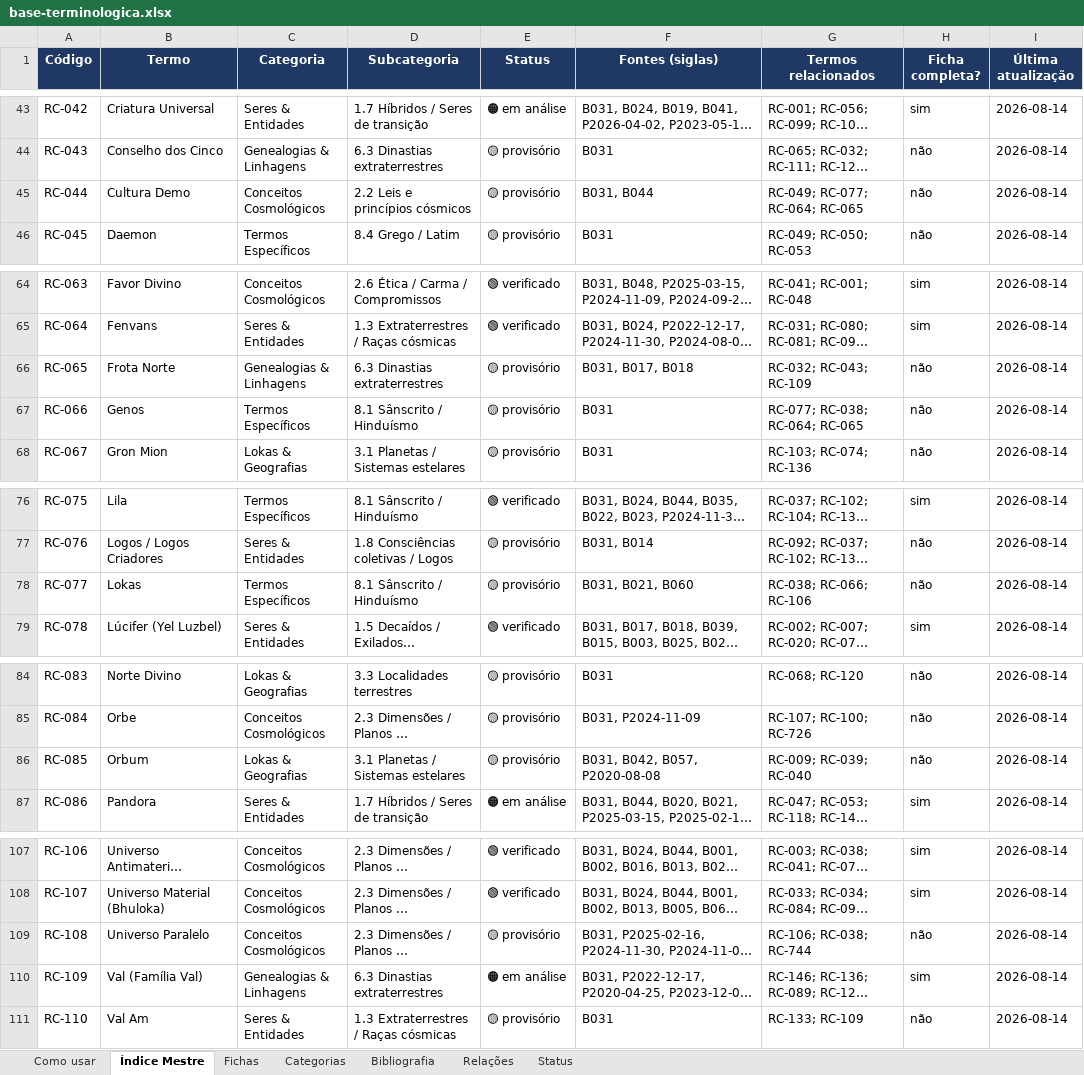
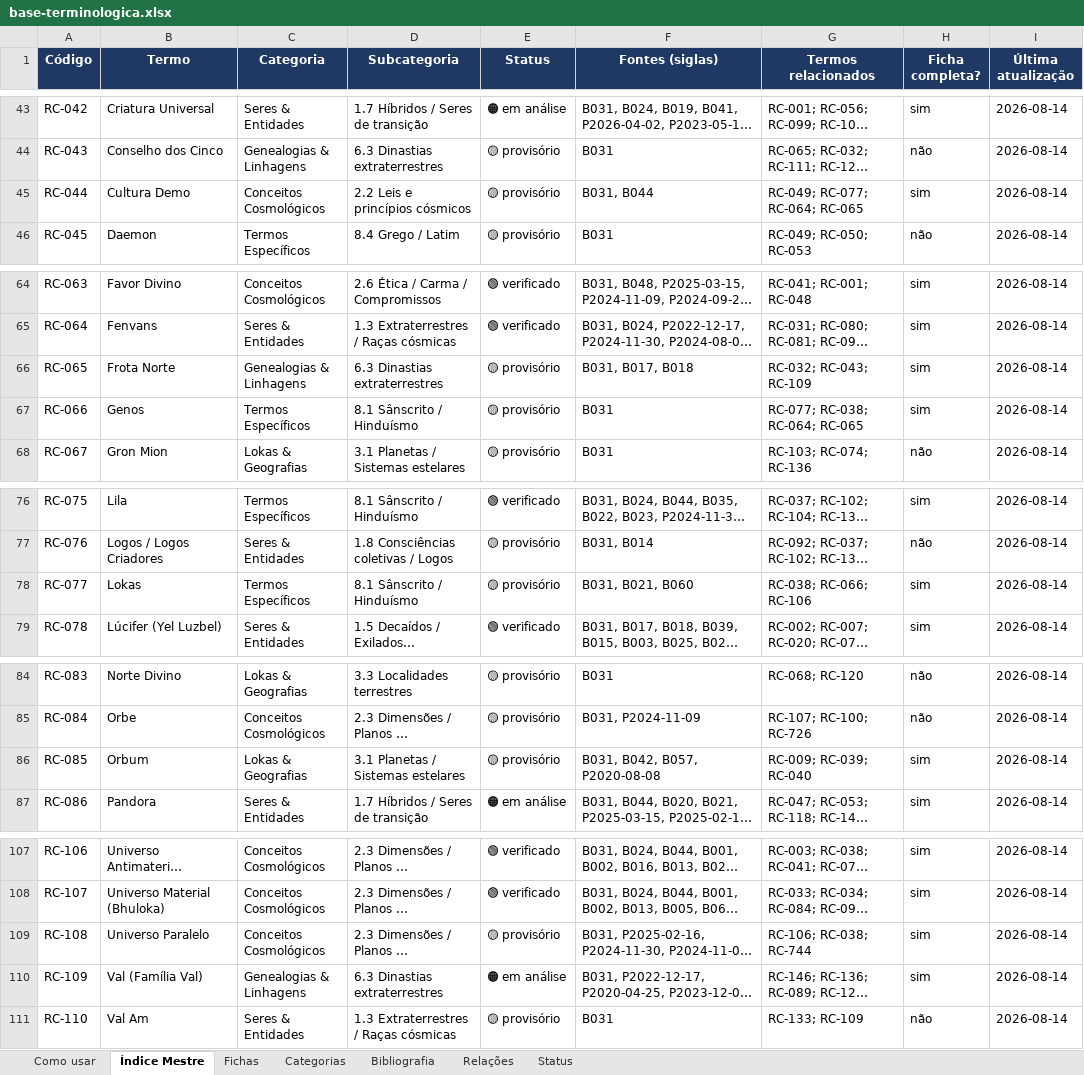
Before and after one commit to institutocura-maker/Termos-RC, an Excel workbook: base-terminologica.xlsx, sheet Índice Mestre, drawn as a sheet; only a part is shown, gaps mark what is left out; long unchanged cells end in …; values as stored, in another font and other column widths than the file's, no borders; the diff covers the shown part only; the diff names each change by its address in the sheet, - before the commit and + after, or states it on an @@ line.

Commit message:
U42: lote 1 da família B — +8 fichas materializadas; achado de governança (sem V = nasce 🟡)
Despacho do Curador (13/09/2026): «seguir na família B (63 restantes)».
Lote 1 = top-8 por ocorrências no censo do gap:
  RC-108 Universo Paralelo · RC-085 Orbum · RC-065 Frota Norte · RC-066 Genos
  RC-540 Molécula-mãe · RC-077 Lokas · RC-044 Cultura Demo · RC-392 Reforma Íntima

Método: 28 fragmentos verbatim intra-linha conferidos byte a byte (0 falhas na
primeira passada). 7 dos 8 renderam ao menos uma sentença completa intra-linha;
RC-044 ficou em 2 sentenças × 3 fragmentos (hard-wrap de B031).

ACHOUGE DE GOVERNANÇA — parei e corrigi:
  Ao virar o cadastro, o script marcaria os 8 como 🟢 verificado, copiando o gesto
  de U30/U41. Verifiquei: NENHUM dos 8 consta de qualquer chancela/P7-*.csv — nunca
  foram a leva. Em U30/U41 o 🟢 era legítimo porque o V do Curador JÁ EXISTIA,
  suspenso apenas pela trava §7 «sem ficha → bloqueia»; aqui o V não existe, e
  marcá-los 🟢 seria AUTOCANCELA.
  Correção: as 8 nascem 🟡 provisório (confianca_fonte = média) com ficha=True.
  O driver passou a exigir «aplicar_V: true» no lote para promover a verificado, e
  cada ficha carrega a nota de status de nascença.
  ALERTA AO CURADOR: os 55 restantes da B também não têm V — nascerão 🟡 salvo
  despacho explícito (só os 17 suspensos do HOLD têm V).

Instrumento novo: ferramentas/materializar_lote.py — driver genérico por lote
(dados em diagnostico/U42-R1-LOTE1-2026-09-13.json). O script da U41 fica intacto
como registro histórico daquela unidade.

Provas: suíte 21/21 (T13 689 · T14 0 divergentes · T15 689/0) · verificador
946/689/1887 · 5 builds na ordem · RELACOES intocado (1887).
Status 60⚪/228🟡/102🟠/556🟢 (inalterado — as 8 entram no 🟡) · gap 265→257 ·
família B 63→55.

Co-authored-by: arena-agent <297053741+arena-agent@users.noreply.github.com>

```diff
--- a/base-terminologica.xlsx (sheet Índice Mestre)
+++ b/base-terminologica.xlsx (sheet Índice Mestre)
-H45 (Ficha completa?): não
+H45 (Ficha completa?): sim
-H66:H67 (Ficha completa?): não
+H66:H67 (Ficha completa?): sim
-H78 (Ficha completa?): não
+H78 (Ficha completa?): sim
-H86 (Ficha completa?): não
+H86 (Ficha completa?): sim
-H109 (Ficha completa?): não
+H109 (Ficha completa?): sim
```
Also changed, not shown: 2 edited cells elsewhere in this sheet, sheet Fichas, 18 other files.
